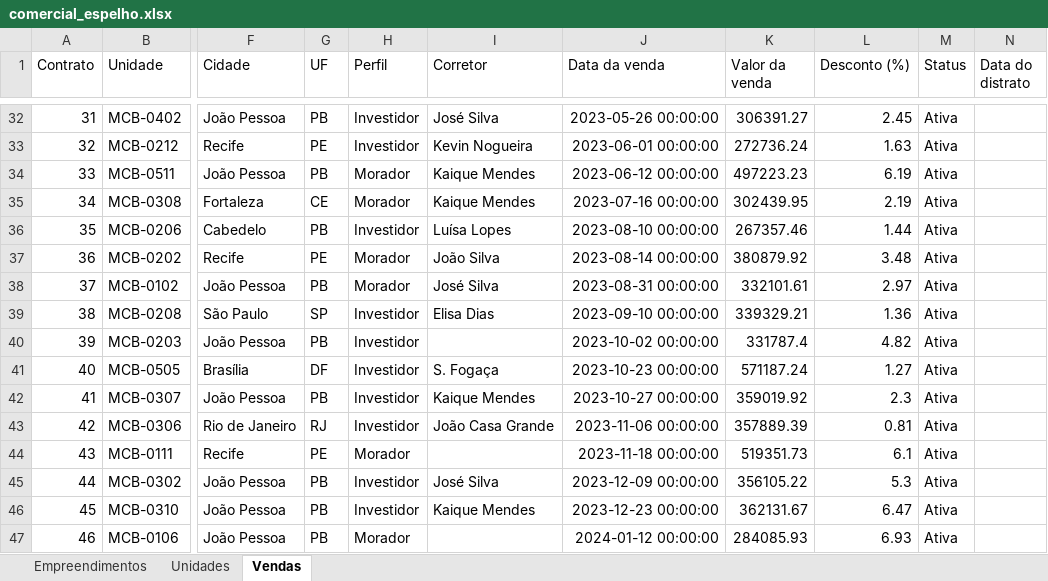
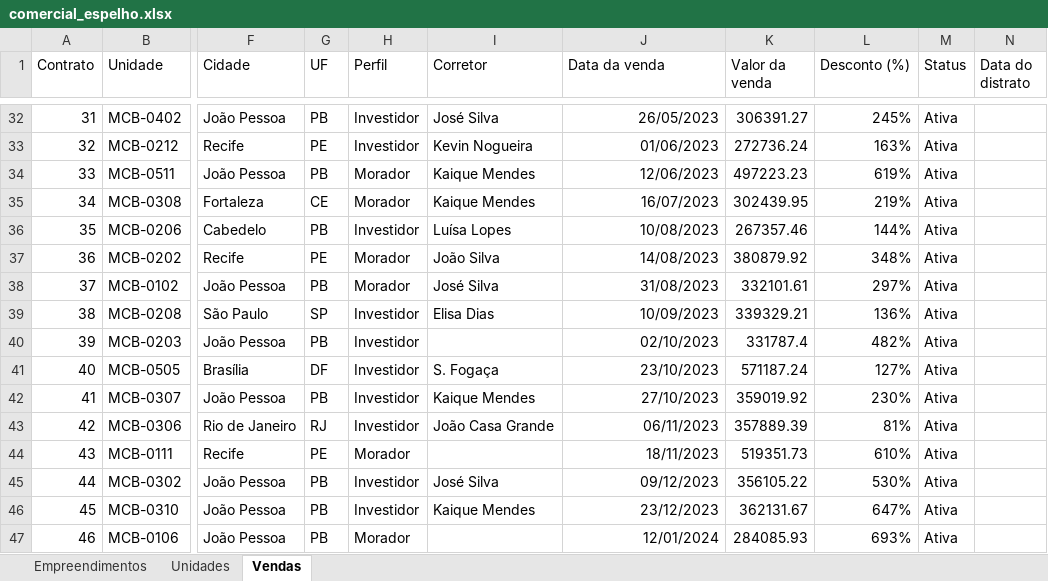
Before and after one commit to cauedev30/painel-adr, an Excel workbook: dados/brutos/comercial_espelho.xlsx, sheet Vendas, drawn as a sheet; only a part is shown, gaps mark what is left out; values as stored, in another font and other column widths than the file's, no borders; the diff covers the shown part only; the diff names each change by its address in the sheet, - before the commit and + after, or states it on an @@ line.

Commit message:
fix: datas e porcentagem no formato brasileiro nos .xlsx

```diff
--- a/dados/brutos/comercial_espelho.xlsx (sheet Vendas)
+++ b/dados/brutos/comercial_espelho.xlsx (sheet Vendas)
-J32 (Data da venda): 2023-05-26 00:00:00
+J32 (Data da venda): 26/05/2023
-L32 (Desconto (%)): 2.45
+L32 (Desconto (%)): 245%
-J33 (Data da venda): 2023-06-01 00:00:00
+J33 (Data da venda): 01/06/2023
-L33 (Desconto (%)): 1.63
+L33 (Desconto (%)): 163%
-J34 (Data da venda): 2023-06-12 00:00:00
+J34 (Data da venda): 12/06/2023
-L34 (Desconto (%)): 6.19
+L34 (Desconto (%)): 619%
-J35 (Data da venda): 2023-07-16 00:00:00
+J35 (Data da venda): 16/07/2023
-L35 (Desconto (%)): 2.19
+L35 (Desconto (%)): 219%
-J36 (Data da venda): 2023-08-10 00:00:00
+J36 (Data da venda): 10/08/2023
-L36 (Desconto (%)): 1.44
+L36 (Desconto (%)): 144%
-J37 (Data da venda): 2023-08-14 00:00:00
+J37 (Data da venda): 14/08/2023
-L37 (Desconto (%)): 3.48
+L37 (Desconto (%)): 348%
-J38 (Data da venda): 2023-08-31 00:00:00
+J38 (Data da venda): 31/08/2023
-L38 (Desconto (%)): 2.97
+L38 (Desconto (%)): 297%
-J39 (Data da venda): 2023-09-10 00:00:00
+J39 (Data da venda): 10/09/2023
-L39 (Desconto (%)): 1.36
+L39 (Desconto (%)): 136%
-J40 (Data da venda): 2023-10-02 00:00:00
+J40 (Data da venda): 02/10/2023
-L40 (Desconto (%)): 4.82
+L40 (Desconto (%)): 482%
-J41 (Data da venda): 2023-10-23 00:00:00
+J41 (Data da venda): 23/10/2023
-L41 (Desconto (%)): 1.27
+L41 (Desconto (%)): 127%
-J42 (Data da venda): 2023-10-27 00:00:00
+J42 (Data da venda): 27/10/2023
-L42 (Desconto (%)): 2.3
+L42 (Desconto (%)): 230%
-J43 (Data da venda): 2023-11-06 00:00:00
+J43 (Data da venda): 06/11/2023
-L43 (Desconto (%)): 0.81
+L43 (Desconto (%)): 81%
-J44 (Data da venda): 2023-11-18 00:00:00
+J44 (Data da venda): 18/11/2023
-L44 (Desconto (%)): 6.1
+L44 (Desconto (%)): 610%
-J45 (Data da venda): 2023-12-09 00:00:00
+J45 (Data da venda): 09/12/2023
-L45 (Desconto (%)): 5.3
+L45 (Desconto (%)): 530%
-J46 (Data da venda): 2023-12-23 00:00:00
+J46 (Data da venda): 23/12/2023
-L46 (Desconto (%)): 6.47
+L46 (Desconto (%)): 647%
-J47 (Data da venda): 2024-01-12 00:00:00
+J47 (Data da venda): 12/01/2024
-L47 (Desconto (%)): 6.93
+L47 (Desconto (%)): 693%
```
Also changed, not shown: 552 edited cells elsewhere in this sheet, sheet Empreendimentos, dados/brutos/comercial_parceiros.xlsx, dados/brutos/diretoria_metas.xlsx, 2 other files.
